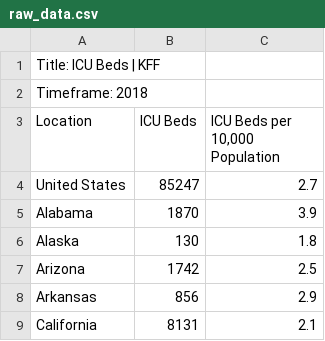
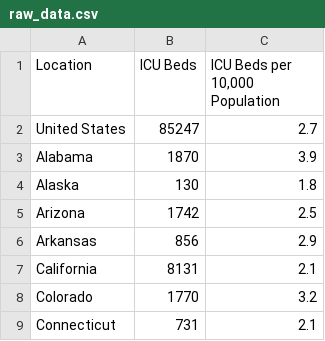
Before and after one commit to spencersong0/COVID-fatality-rate-analysis-203-, a CSV file: data/raw_data.csv, drawn as a sheet; only a part is shown; the shorter side is filled out with more unchanged rows.

Commit message:
Update raw_data.csv

```diff
--- a/data/raw_data.csv
+++ b/data/raw_data.csv
@@ -1,3 +1 @@
-"Title: ICU Beds | KFF"
-"Timeframe: 2018"
 "Location","ICU Beds","ICU Beds per 10,000 Population"
```
